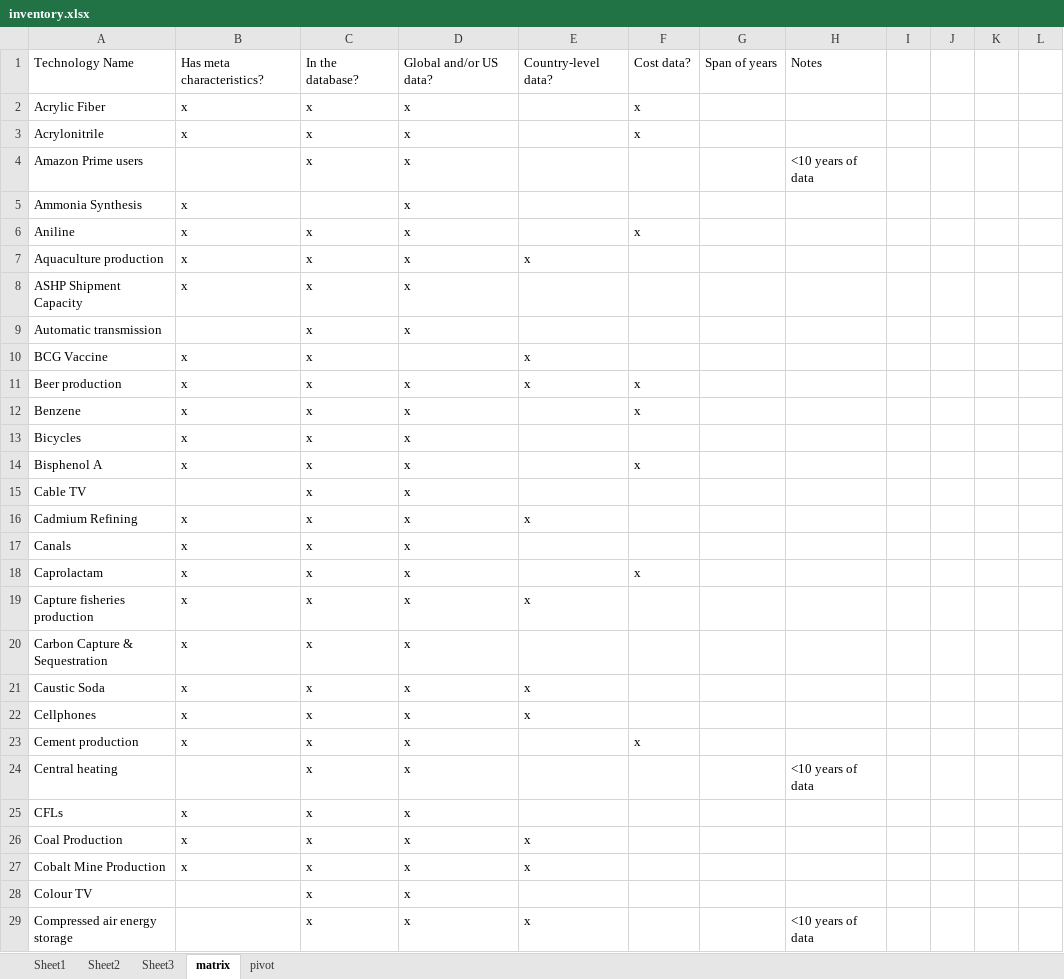
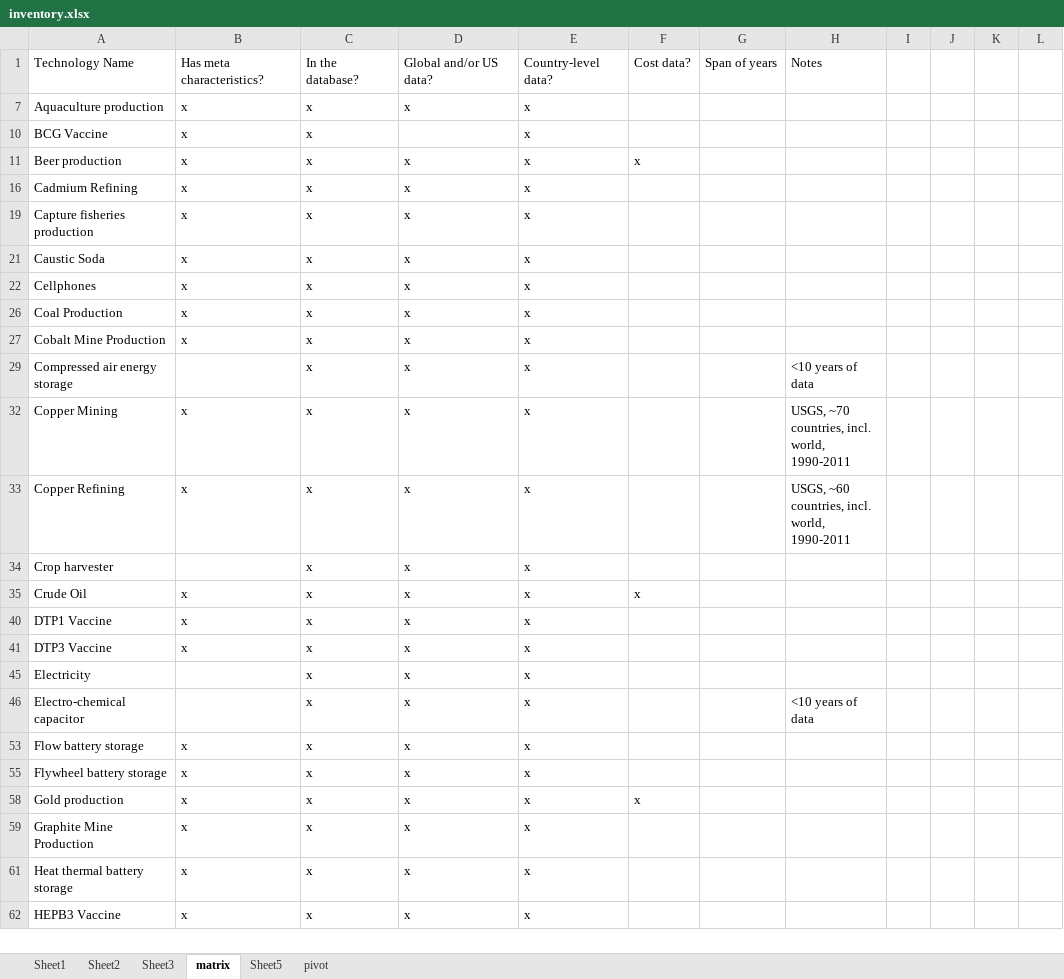
Before and after one commit to ariana848/historical_tech, an Excel workbook: inventory.xlsx, sheet matrix, drawn as a sheet; only a part is shown; the shorter side is filled out with more unchanged rows; values as stored, in another font and other column widths than the file's, no borders; conditional formats not drawn; the diff covers the shown part only; the diff names each change by its address in the sheet, - before the commit and + after, or states it on an @@ line.

```diff
--- a/inventory.xlsx (sheet matrix)
+++ b/inventory.xlsx (sheet matrix)
+sheet tab: Sheet5
@@ row 2 hidden: Acrylic Fiber | x | x | x |  | x @@
@@ row 3 hidden: Acrylonitrile | x | x | x |  | x @@
@@ row 4 hidden: Amazon Prime users |  | x | x |  |  |  | <10 years of data @@
@@ row 5 hidden: Ammonia Synthesis | x |  | x @@
@@ row 6 hidden: Aniline | x | x | x |  | x @@
@@ row 8 hidden: ASHP Shipment Capacity | x | x | x @@
@@ row 9 hidden: Automatic transmission |  | x | x @@
@@ row 12 hidden: Benzene | x | x | x |  | x @@
@@ row 13 hidden: Bicycles | x | x | x @@
@@ row 14 hidden: Bisphenol A | x | x | x |  | x @@
@@ row 15 hidden: Cable TV |  | x | x @@
@@ row 17 hidden: Canals | x | x | x @@
@@ row 18 hidden: Caprolactam | x | x | x |  | x @@
@@ row 20 hidden: Carbon Capture & Sequestration | x | x | x @@
@@ row 23 hidden: Cement production | x | x | x |  | x @@
@@ row 24 hidden: Central heating |  | x | x |  |  |  | <10 years of data @@
@@ row 25 hidden: CFLs | x | x | x @@
@@ row 28 hidden: Colour TV |  | x | x @@
```
Also changed, not shown: 92 hidden or unhidden rows and 2 edited cells elsewhere in this sheet, sheet pivot, 50 other files.
